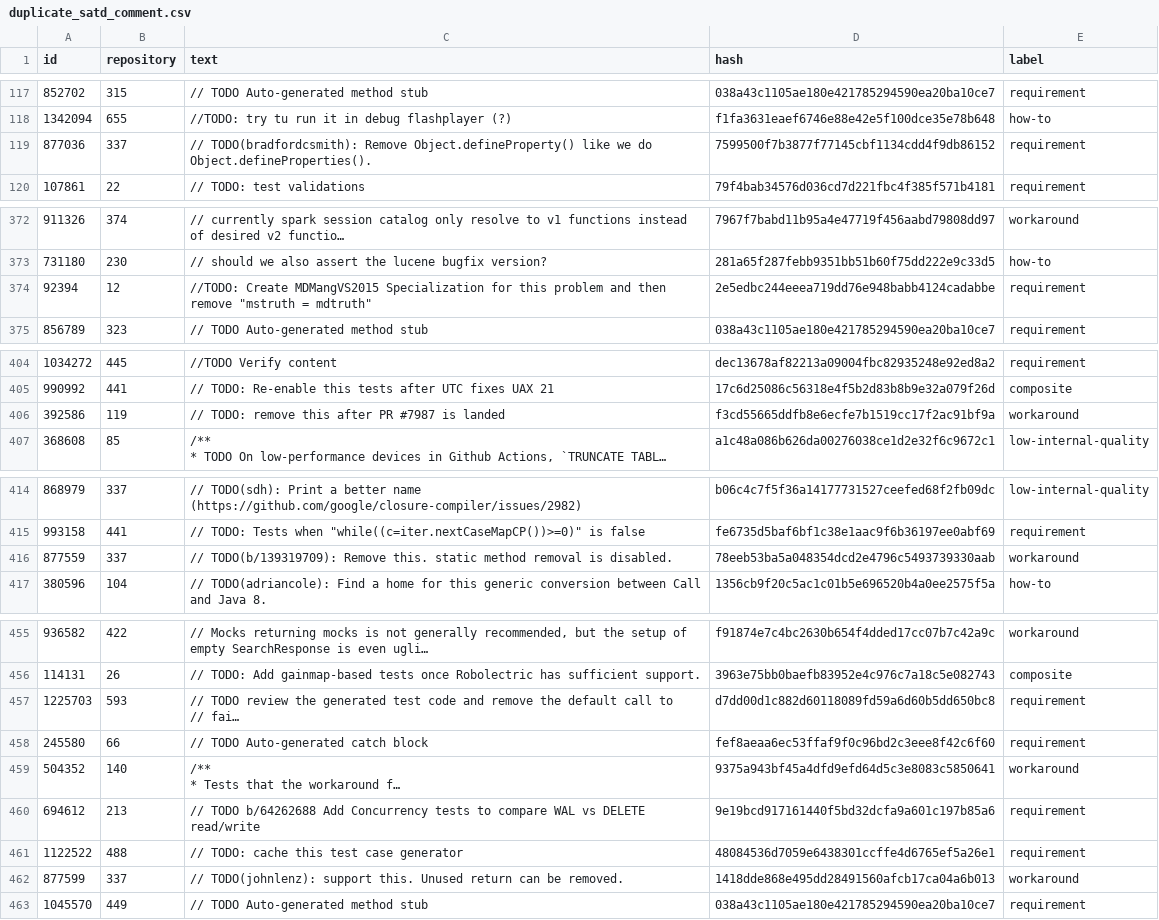
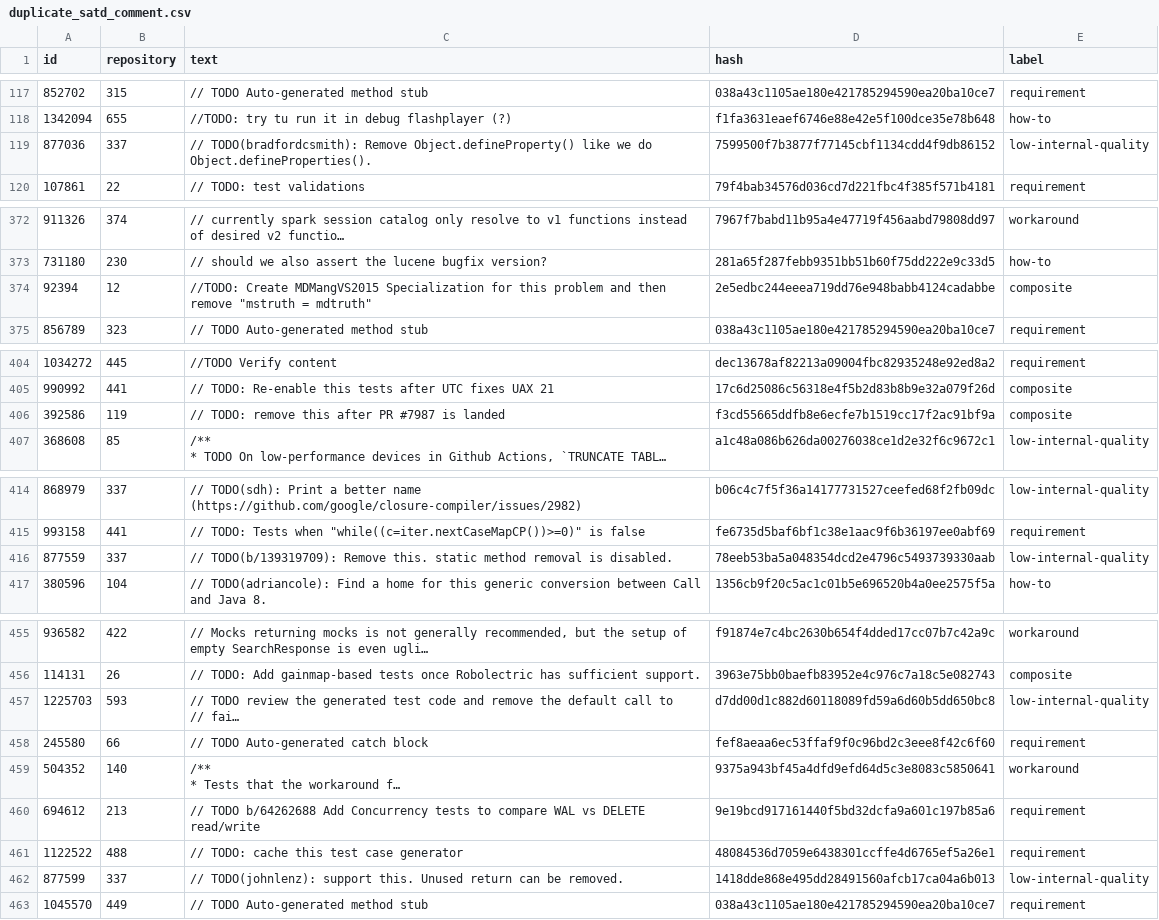
Before and after one commit to SQMLab/technical-debt, a CSV file: data/duplicate_satd_comment.csv, drawn as a sheet; only a part is shown, gaps mark what is left out; long unchanged cells end in …; the diff covers the shown part only; the diff names each change by its address in the sheet, - before the commit and + after, or states it on an @@ line.

Commit message:
add mt bert dataset preparation

```diff
--- a/data/duplicate_satd_comment.csv
+++ b/data/duplicate_satd_comment.csv
-E119 (label): requirement
+E119 (label): low-internal-quality
-E374 (label): requirement
+E374 (label): composite
-E406 (label): workaround
+E406 (label): composite
-E416 (label): workaround
+E416 (label): low-internal-quality
-E457 (label): requirement
+E457 (label): low-internal-quality
-E462 (label): workaround
+E462 (label): low-internal-quality
```
Also changed, not shown: 4 edited cells elsewhere in this file, 3 other files.
